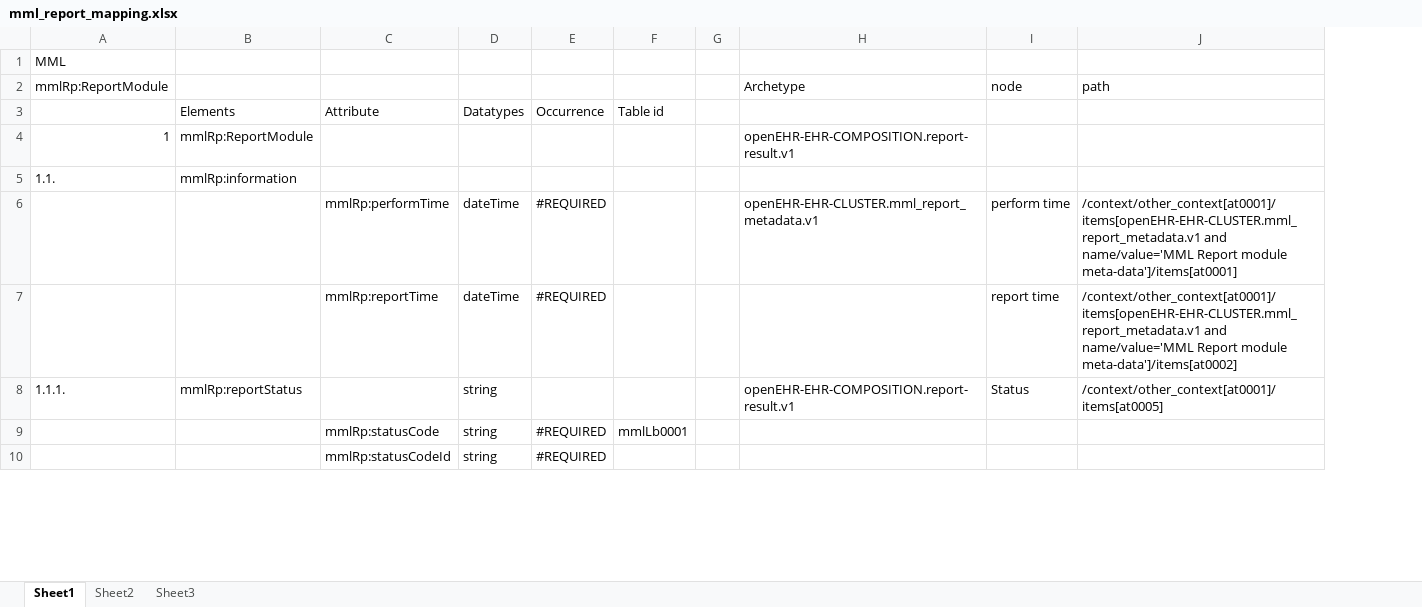
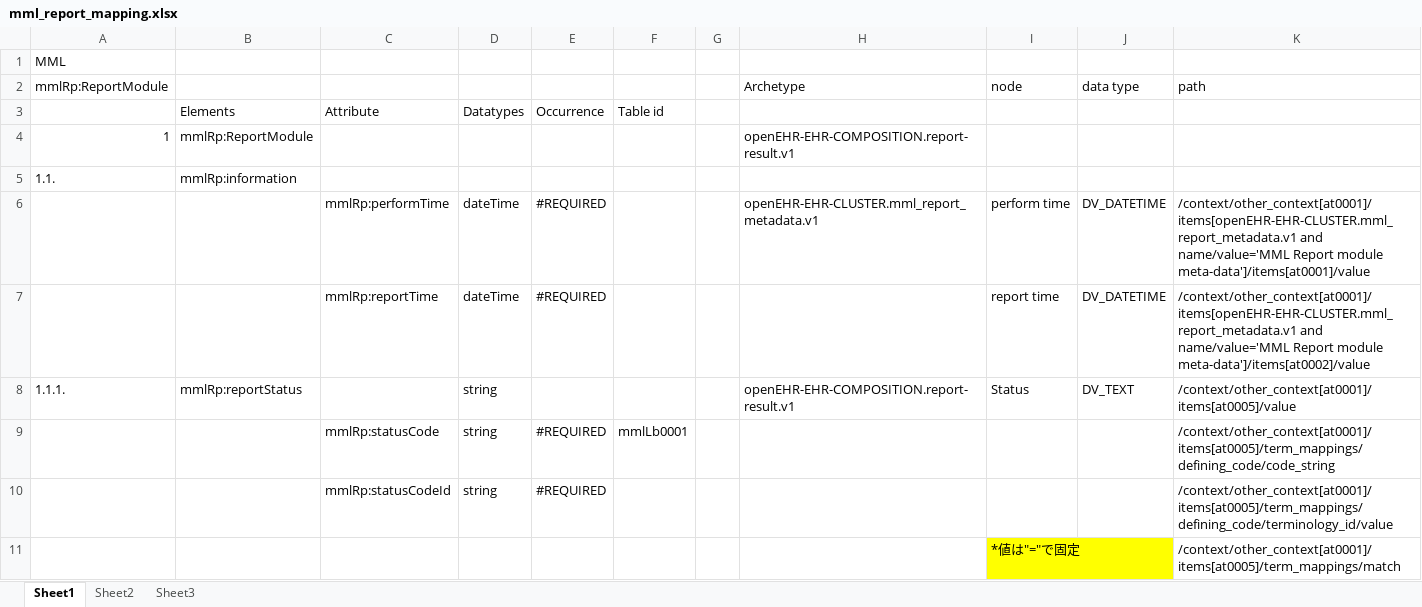
Before and after one commit to skoba/mml, an Excel workbook: mapping/mml_report_mapping.xlsx, sheet Sheet1, drawn as a sheet; only a part is shown; values as stored, in another font and other column widths than the file's, no borders; removed rows and columns are numbered as before the commit, all else as after; the diff covers the shown part only; the diff names each change by its address in the sheet, - before the commit and + after, or states it on an @@ line.

Commit message:
MML reportmodule, finalized

```diff
--- a/mapping/mml_report_mapping.xlsx (sheet Sheet1)
+++ b/mapping/mml_report_mapping.xlsx (sheet Sheet1)
-column J (path), rows 6-8: /context/other_context[at0001]/items[openEHR-EHR-CLUSTER.mml_report_metadata.v1 and name/value='MML Report module meta-data']/items[at0001] | /context/other_context[at0001]/items[openEHR-EHR-CLUSTER.mml_report_metadata.v1 and name/value='MML Report module meta-data']/items[at0002] | /context/other_context[at0001]/items[at0005]
+column J (data type), rows 6-8: DV_DATETIME | DV_DATETIME | DV_TEXT
+column K (path), rows 6-10: /context/other_context[at0001]/items[openEHR-EHR-CLUSTER.mml_report_metadata.v1 and name/value='MML Report module meta-data']/items[at0001]/value | /context/other_context[at0001]/items[openEHR-EHR-CLUSTER.mml_report_metadata.v1 and name/value='MML Report module meta-data']/items[at0002]/value | /context/other_context[at0001]/items[at0005]/value | /context/other_context[at0001]/items[at0005]/term_mappings/defining_code/code_string | /context/other_context[at0001]/items[at0005]/term_mappings/defining_code/terminology_id/value
+row 11:  |  |  |  |  |  |  |  | *値は"="で固定 |  | /context/other_context[at0001]/items[at0005]/term_mappings/match
```
Also changed, not shown: 2 added rows and 7 edited cells elsewhere in this sheet, 4 other files.
